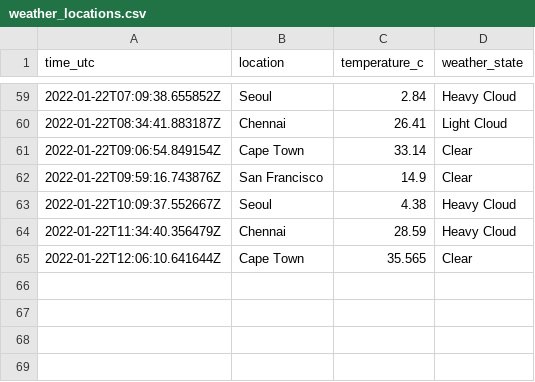
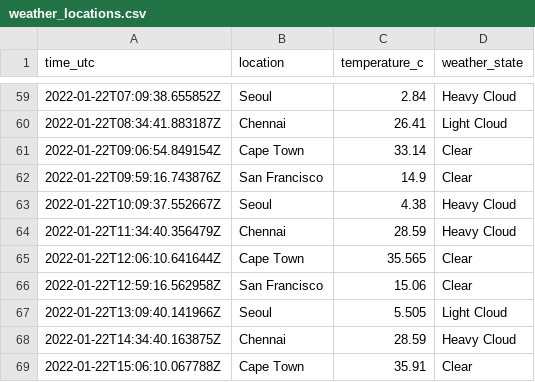
Before and after one commit to n-venkatesan/medium-articles, a CSV file: articles/github-actions/weather_locations.csv, drawn as a sheet; only a part is shown, gaps mark what is left out.

```diff
--- a/articles/github-actions/weather_locations.csv
+++ b/articles/github-actions/weather_locations.csv
@@ -65 +65,5 @@ time_utc,location,temperature_c,weather_state
 2022-01-22T12:06:10.641644Z,Cape Town,35.565,Clear
+2022-01-22T12:59:16.562958Z,San Francisco,15.06,Clear
+2022-01-22T13:09:40.141966Z,Seoul,5.505,Light Cloud
+2022-01-22T14:34:40.163875Z,Chennai,28.59,Heavy Cloud
+2022-01-22T15:06:10.067788Z,Cape Town,35.91,Clear
```
Also changed, not shown: 1 other file.
